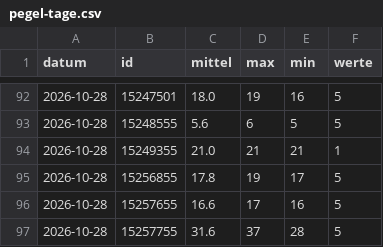
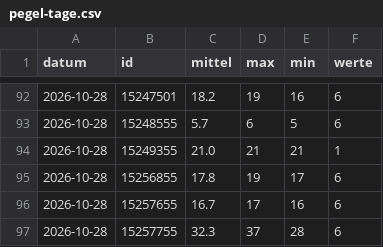
Before and after one commit to mknxb/wetter, a CSV file: pegel-tage.csv, drawn as a sheet; only a part is shown, gaps mark what is left out; the diff covers the shown part only.

```diff
--- a/pegel-tage.csv
+++ b/pegel-tage.csv
@@ -92,6 +92,6 @@ datum;id;mittel;max;min;werte
-2026-10-28;15247501;18.0;19;16;5
-2026-10-28;15248555;5.6;6;5;5
+2026-10-28;15247501;18.2;19;16;6
+2026-10-28;15248555;5.7;6;5;6
 2026-10-28;15249355;21.0;21;21;1
-2026-10-28;15256855;17.8;19;17;5
-2026-10-28;15257655;16.6;17;16;5
-2026-10-28;15257755;31.6;37;28;5
+2026-10-28;15256855;17.8;19;17;6
+2026-10-28;15257655;16.7;17;16;6
+2026-10-28;15257755;32.3;37;28;6
```
Also changed, not shown: 53 edited cells elsewhere in this file, pegel/2026-10.csv, 2 other files.
